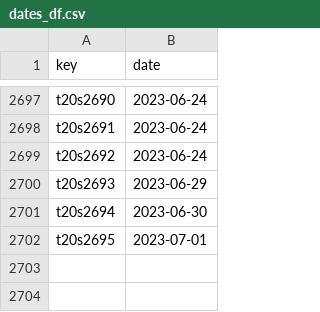
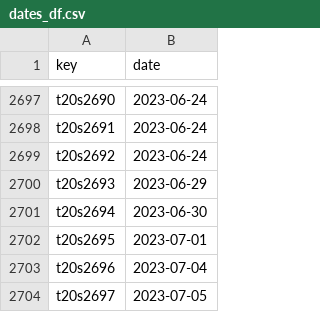
Before and after one commit to sawlachintan/cricket_data, a CSV file: t20s_data/dates_df.csv, drawn as a sheet; only a part is shown, gaps mark what is left out; the diff names each change by its address in the sheet, - before the commit and + after, or states it on an @@ line.

```diff
--- a/t20s_data/dates_df.csv
+++ b/t20s_data/dates_df.csv
+row 2703: t20s2696 | 2023-07-04
+row 2704: t20s2697 | 2023-07-05
```
Also changed, not shown: t20s_data/info_df.csv, t20s_data/outcome_df.csv, 6 other files.
